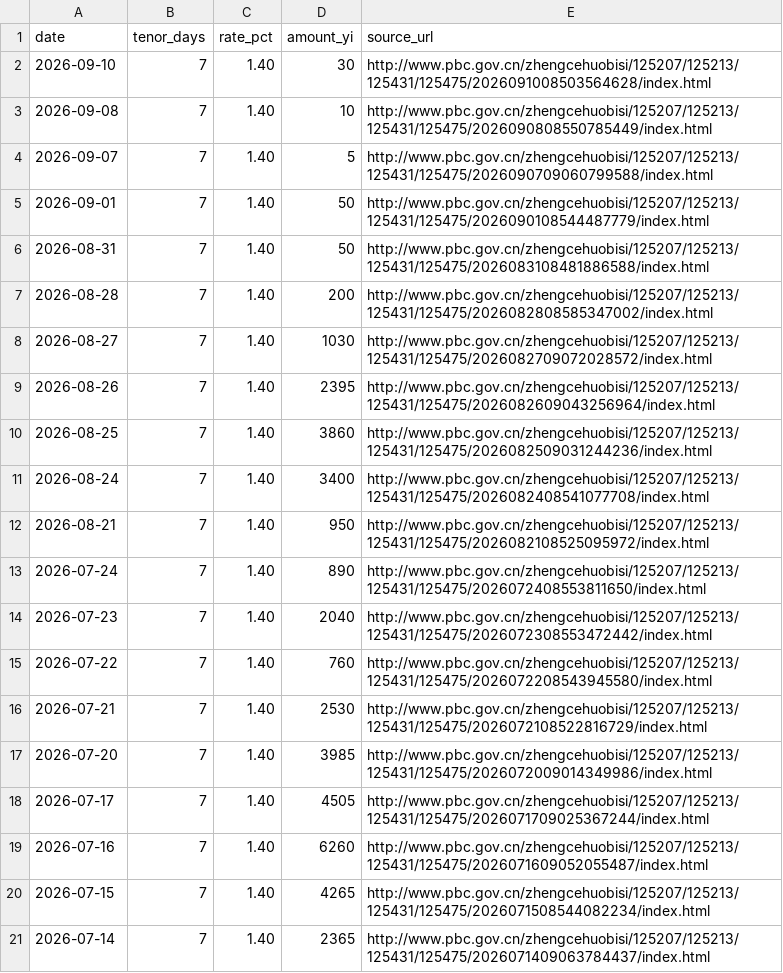
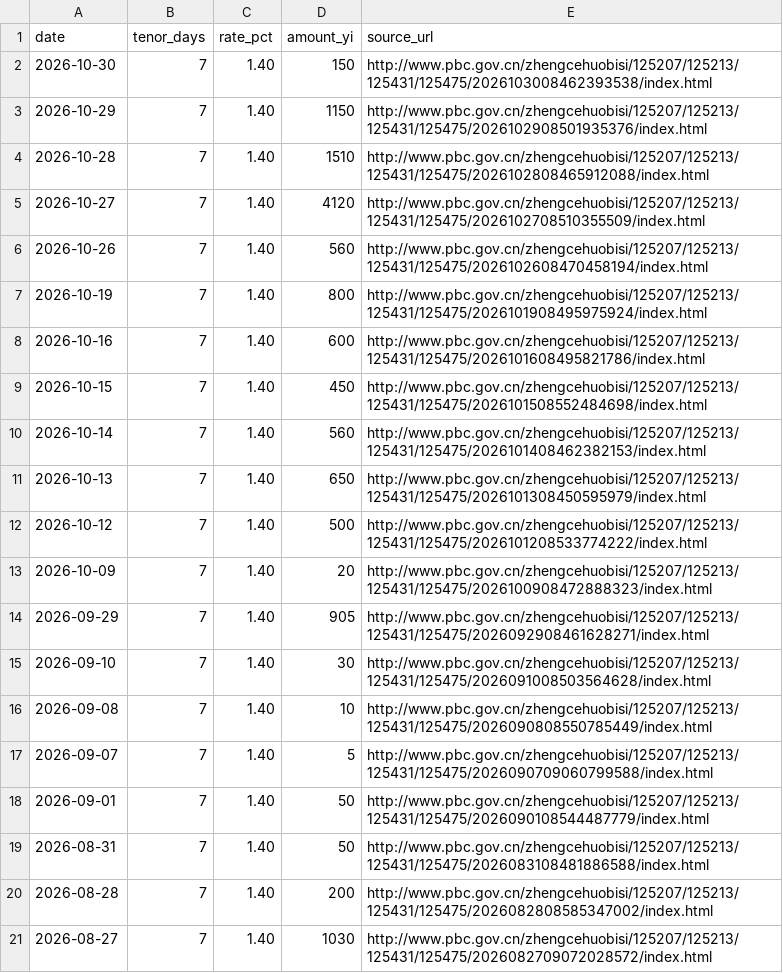
Before and after one commit to xuefeng0324/realty, a CSV file: realty_app/static/seed/omo_rr_history.csv, drawn as a sheet; only a part is shown; the shorter side is filled out with more unchanged rows; the diff names each change by its address in the sheet, - before the commit and + after, or states it on an @@ line.

```diff
--- a/realty_app/static/seed/omo_rr_history.csv
+++ b/realty_app/static/seed/omo_rr_history.csv
+row 2: 2026-10-30 | 7 | 1.40 | 150 | http://www.pbc.gov.cn/zhengcehuobisi/125207/125213/125431/125475/2026103008462393538/index.html
+row 3: 2026-10-29 | 7 | 1.40 | 1150 | http://www.pbc.gov.cn/zhengcehuobisi/125207/125213/125431/125475/2026102908501935376/index.html
+row 4: 2026-10-28 | 7 | 1.40 | 1510 | http://www.pbc.gov.cn/zhengcehuobisi/125207/125213/125431/125475/2026102808465912088/index.html
+row 5: 2026-10-27 | 7 | 1.40 | 4120 | http://www.pbc.gov.cn/zhengcehuobisi/125207/125213/125431/125475/2026102708510355509/index.html
+row 6: 2026-10-26 | 7 | 1.40 | 560 | http://www.pbc.gov.cn/zhengcehuobisi/125207/125213/125431/125475/2026102608470458194/index.html
+row 7: 2026-10-19 | 7 | 1.40 | 800 | http://www.pbc.gov.cn/zhengcehuobisi/125207/125213/125431/125475/2026101908495975924/index.html
+row 8: 2026-10-16 | 7 | 1.40 | 600 | http://www.pbc.gov.cn/zhengcehuobisi/125207/125213/125431/125475/2026101608495821786/index.html
+row 9: 2026-10-15 | 7 | 1.40 | 450 | http://www.pbc.gov.cn/zhengcehuobisi/125207/125213/125431/125475/2026101508552484698/index.html
+row 10: 2026-10-14 | 7 | 1.40 | 560 | http://www.pbc.gov.cn/zhengcehuobisi/125207/125213/125431/125475/2026101408462382153/index.html
+row 11: 2026-10-13 | 7 | 1.40 | 650 | http://www.pbc.gov.cn/zhengcehuobisi/125207/125213/125431/125475/2026101308450595979/index.html
+row 12: 2026-10-12 | 7 | 1.40 | 500 | http://www.pbc.gov.cn/zhengcehuobisi/125207/125213/125431/125475/2026101208533774222/index.html
+row 13: 2026-10-09 | 7 | 1.40 | 20 | http://www.pbc.gov.cn/zhengcehuobisi/125207/125213/125431/125475/2026100908472888323/index.html
+row 14: 2026-09-29 | 7 | 1.40 | 905 | http://www.pbc.gov.cn/zhengcehuobisi/125207/125213/125431/125475/2026092908461628271/index.html
```
Also changed, not shown: realty_app/static/gd_fa_investment.csv, realty_app/static/seed/chinabond_yield.csv, 23 other files.
